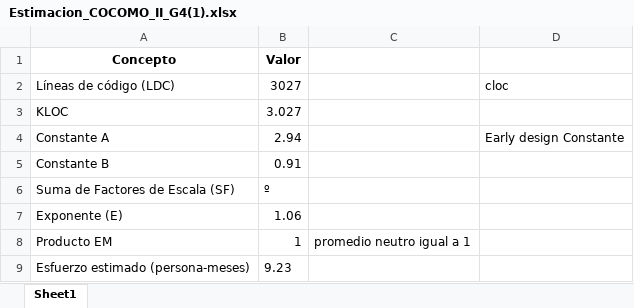
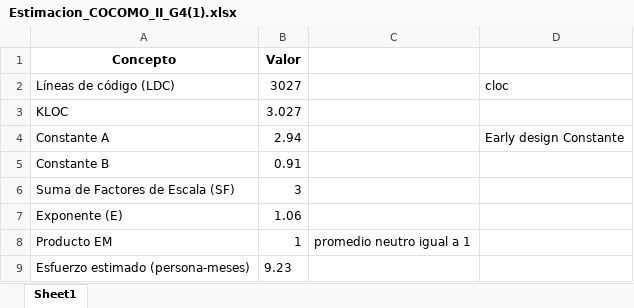
Before and after one commit to Baio99/2667_DSA, an Excel workbook: COCOMO II/Estimacion_COCOMO_II_G4(1).xlsx, sheet Sheet1, drawn as a sheet; values as stored, in another font and other column widths than the file's, no borders; charts and pictures not drawn; the diff names each change by its address in the sheet, - before the commit and + after, or states it on an @@ line.

```diff
--- a/COCOMO II/Estimacion_COCOMO_II_G4(1).xlsx (sheet Sheet1)
+++ b/COCOMO II/Estimacion_COCOMO_II_G4(1).xlsx (sheet Sheet1)
-B6 (Valor): º
+B6 (Valor): 3
```
Also changed, not shown: 1 other file.
